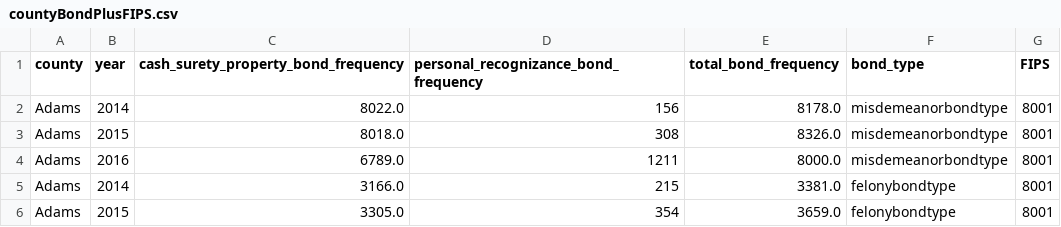
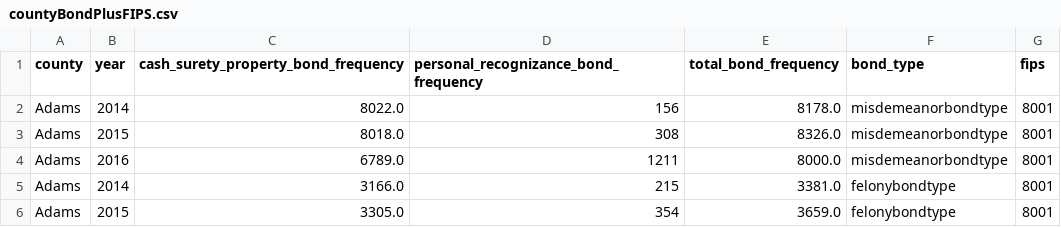
Before and after one commit to adamConnerSax/incarceration, a CSV file: data/countyBondPlusFIPS.csv, drawn as a sheet; only a part is shown.

```diff
--- a/data/countyBondPlusFIPS.csv
+++ b/data/countyBondPlusFIPS.csv
@@ -1,2 +1,2 @@
-county,year,cash_surety_property_bond_frequency,personal_recognizance_bond_frequency,total_bond_frequency,bond_type,FIPS
+county,year,cash_surety_property_bond_frequency,personal_recognizance_bond_frequency,total_bond_frequency,bond_type,fips
 "Adams",2014,8022.0,156,8178.0,"misdemeanorbondtype",8001
```
Also changed, not shown: 4 other files.
